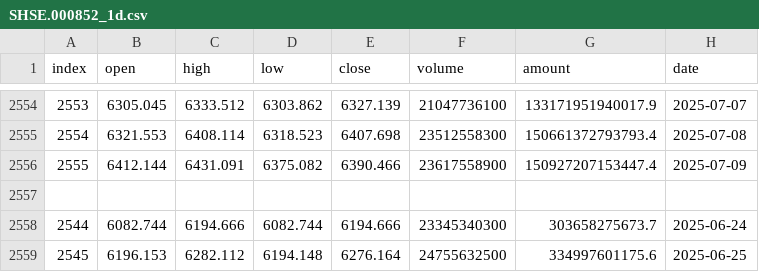
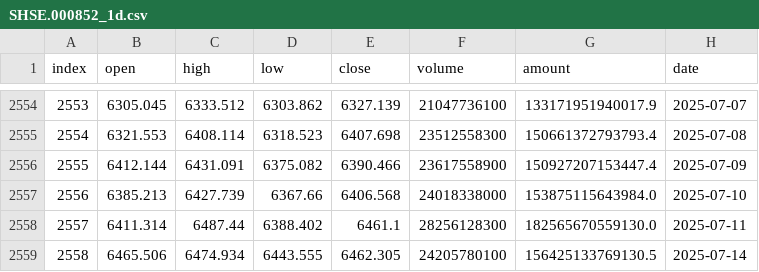
Before and after one commit to honins/csi_quant, a CSV file: data/SHSE.000852_1d.csv, drawn as a sheet; only a part is shown, gaps mark what is left out.

```diff
--- a/data/SHSE.000852_1d.csv
+++ b/data/SHSE.000852_1d.csv
@@ -2556,4 +2556,4 @@ index,open,high,low,close,volume,amount,date
 2555,6412.144,6431.091,6375.082,6390.466,23617558900,150927207153447.4,2025-07-09
-
-2544,6082.744,6194.666,6082.744,6194.666,23345340300,303658275673.7,2025-06-24
-2545,6196.153,6282.112,6194.148,6276.164,24755632500,334997601175.6,2025-06-25
+2556,6385.213,6427.739,6367.66,6406.568,24018338000,153875115643984.0,2025-07-10
+2557,6411.314,6487.44,6388.402,6461.1,28256128300,182565670559130.0,2025-07-11
+2558,6465.506,6474.934,6443.555,6462.305,24205780100,156425133769130.5,2025-07-14
```
Also changed, not shown: data/SHSE.000905_1d.csv, 24 other files.
